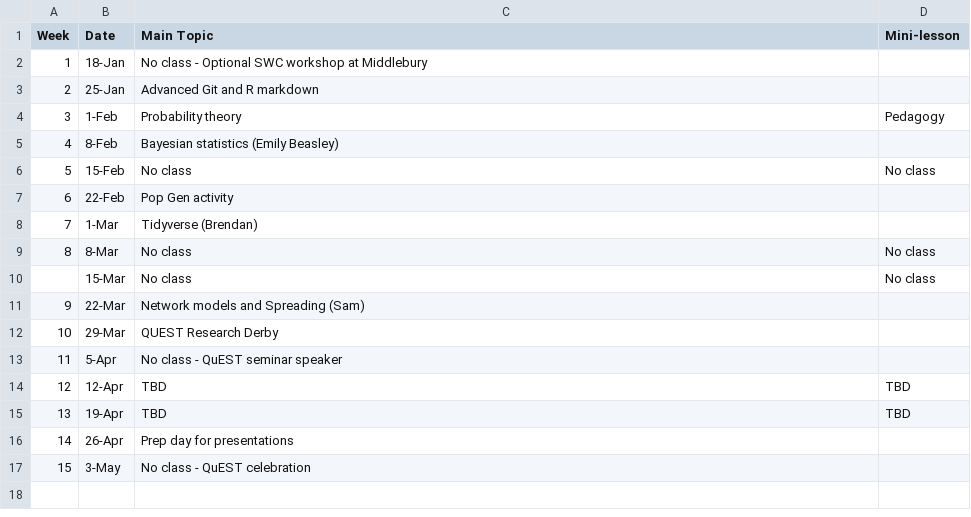
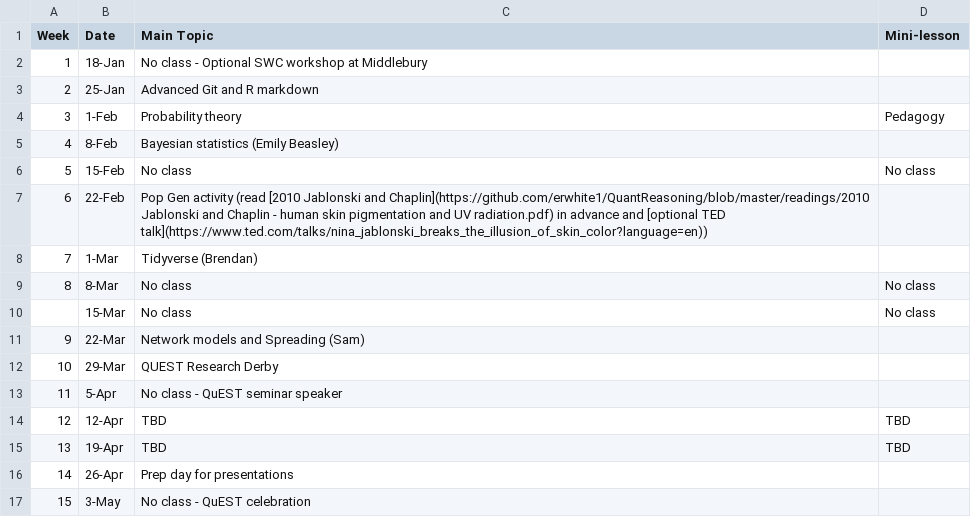
Before and after one commit to eastonwhite/QuantReasoning, a CSV file: lab_schedule.csv, drawn as a sheet.

Commit message:
updated schedule

```diff
--- a/lab_schedule.csv
+++ b/lab_schedule.csv
@@ -6,3 +6,3 @@ Week,Date,Main Topic,Mini-lesson
 5,15-Feb,No class,No class
-6,22-Feb,Pop Gen activity,
+6,22-Feb,Pop Gen activity (read [2010 Jablonski and Chaplin](https://github.com/erwhite1/QuantReasoning/blob/master/readings/2010 Jablonski and Chaplin - human skin pigmentation and UV radiation.pdf) in advance and [optional TED talk](https://www.ted.com/talks/nina_jablonski_breaks_the_illusion_of_skin_color?language=en)),
 7,1-Mar,Tidyverse (Brendan),
```
Also changed, not shown: schedule.csv, 2 other files.
